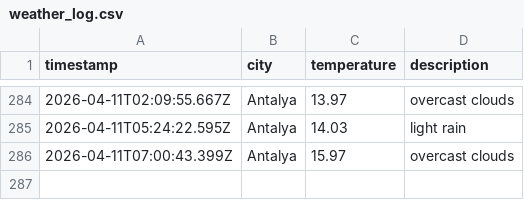
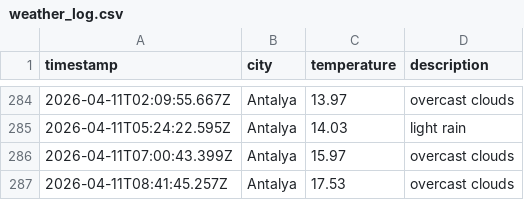
Before and after one commit to Mohab-Khalifa/weatherAppJS, a CSV file: data/weather_log.csv, drawn as a sheet; only a part is shown, gaps mark what is left out; the diff names each change by its address in the sheet, - before the commit and + after, or states it on an @@ line.

```diff
--- a/data/weather_log.csv
+++ b/data/weather_log.csv
+row 287: 2026-04-11T08:41:45.257Z | Antalya | 17.53 | overcast clouds
```
Also changed, not shown: 1 other file.
